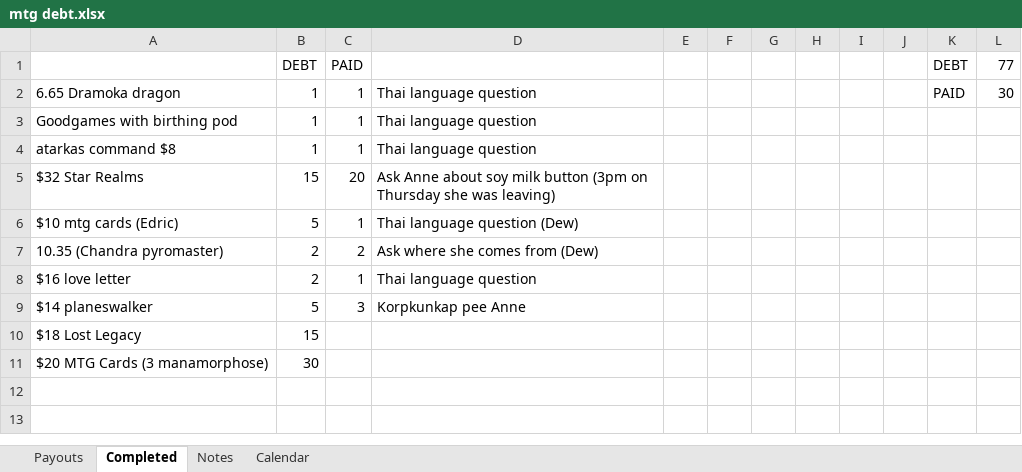
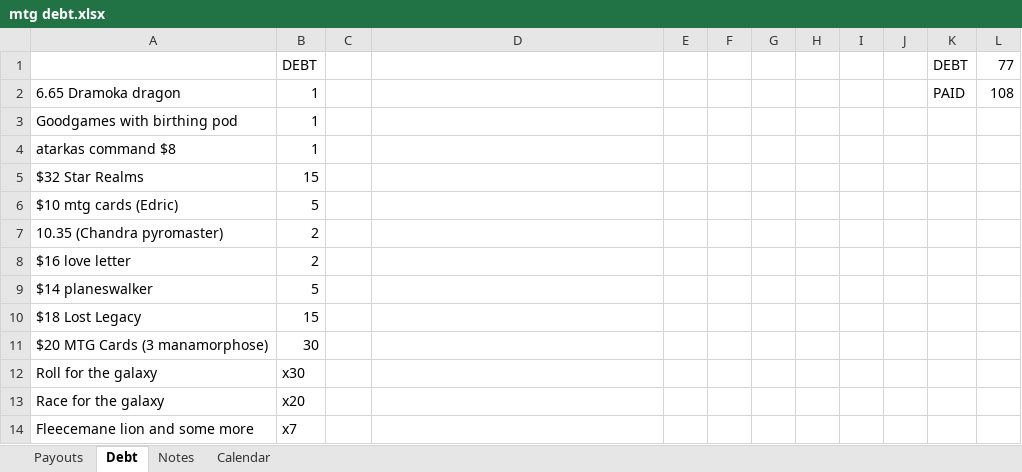
Before and after one commit to jauggy/Boardgames, an Excel workbook: mtg debt.xlsx, sheet Debt, drawn as a sheet; values as stored, in another font and other column widths than the file's, no borders; the diff names each change by its address in the sheet, - before the commit and + after, or states it on an @@ line.

```diff
--- a/mtg debt.xlsx (sheet Debt)
+++ b/mtg debt.xlsx (sheet Debt)
-sheet tab: Completed
+sheet tab: Debt
-C1: PAID
+C1: (empty)
-C2:C4: 1
+C2:C4: (empty)
-D2:D4: Thai language question
+D2:D4: (empty)
-L2: 30
+L2: 108
-C5: 20
+C5: (empty)
-D5: Ask Anne about soy milk button (3pm on Thursday she was leaving)
+D5: (empty)
-C6: 1
+C6: (empty)
-D6: Thai language question (Dew)
+D6: (empty)
-C7: 2
+C7: (empty)
-D7: Ask where she comes from (Dew)
+D7: (empty)
-C8: 1
+C8: (empty)
-D8: Thai language question
+D8: (empty)
-C9: 3
+C9: (empty)
-D9: Korpkunkap pee Anne
+D9: (empty)
+row 12: Roll for the galaxy | x30
+row 13: Race for the galaxy | x20
+row 14: Fleecemane lion and some more | x7
```
Also changed, not shown: sheet Payouts, sheet Calendar.
